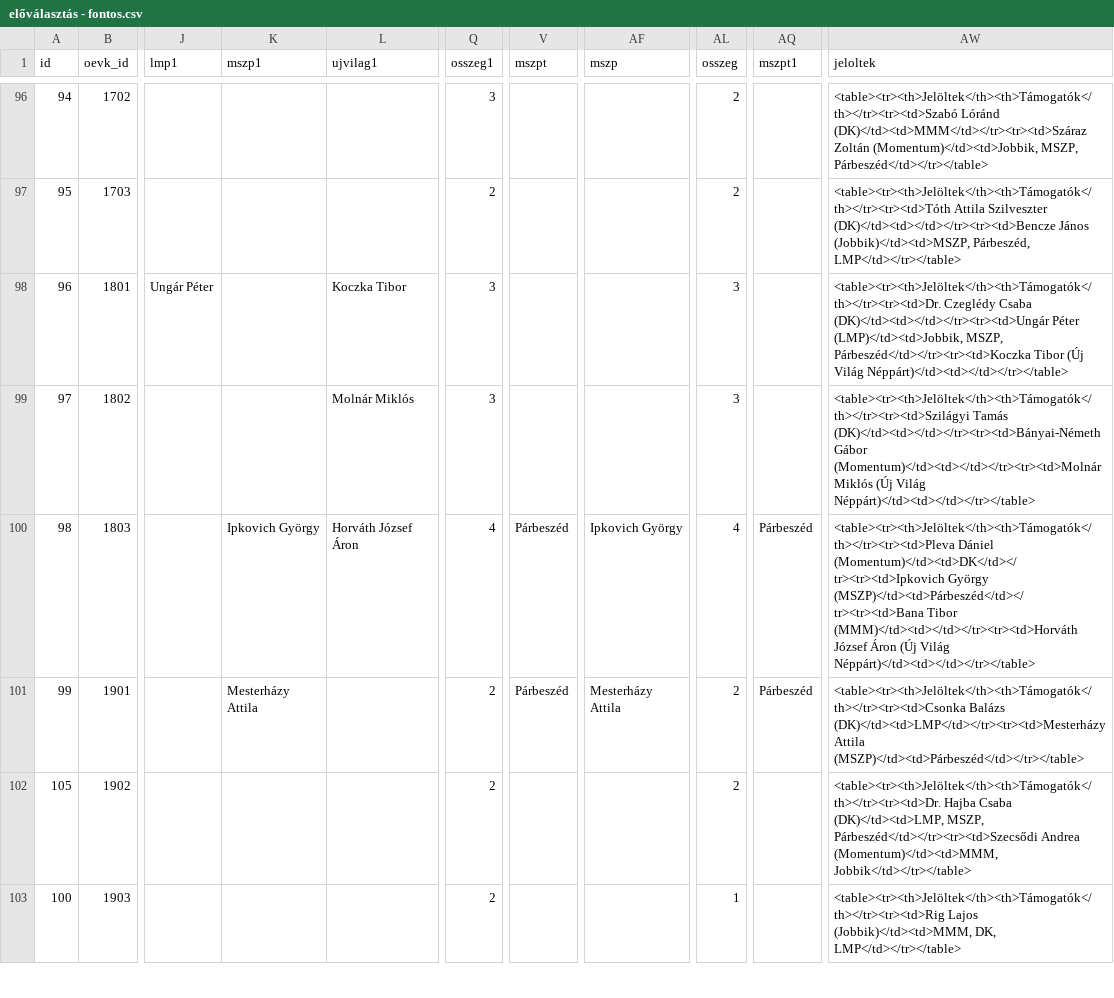
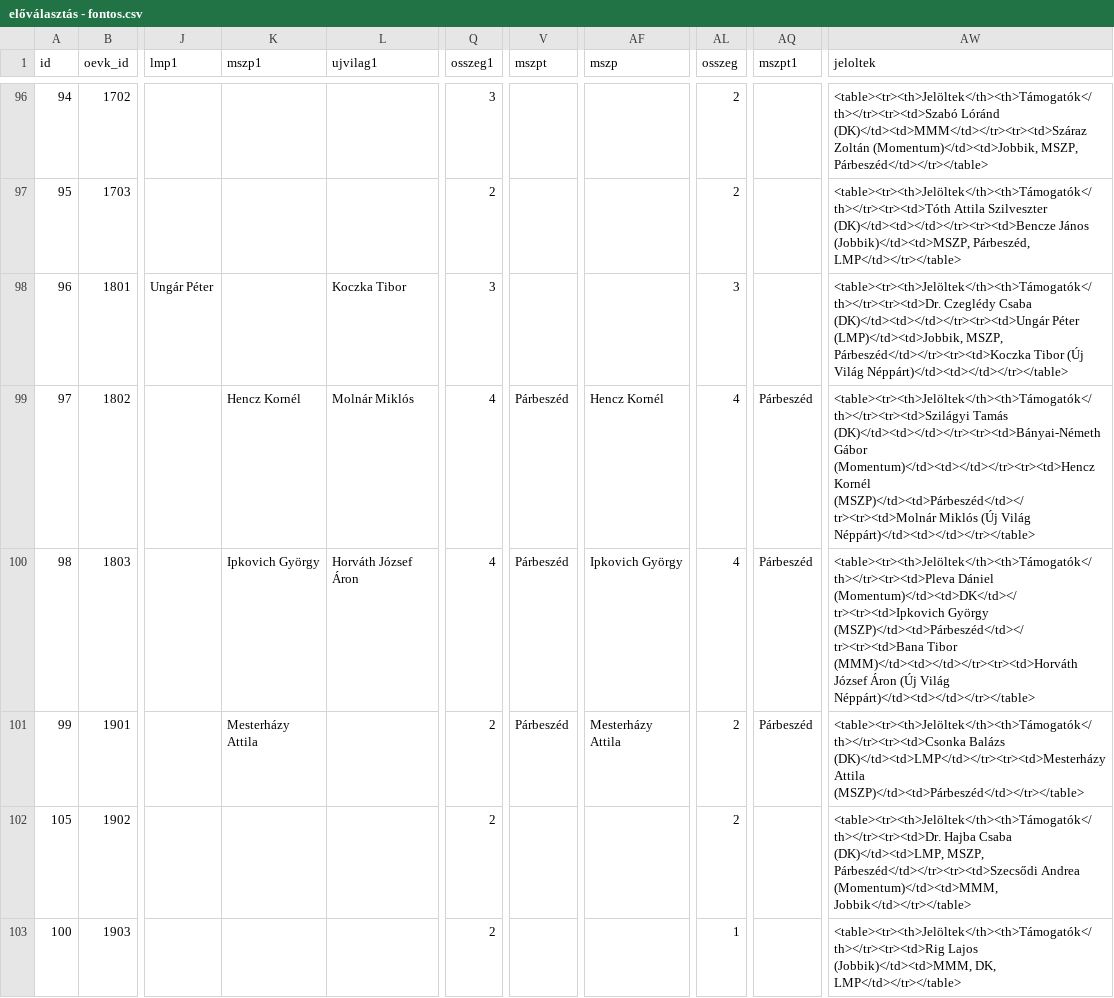
Before and after one commit to szabokrissz96/valterk, a CSV file: előválasztás - fontos.csv, drawn as a sheet; only a part is shown, gaps mark what is left out; the diff covers the shown part only; the diff names each change by its address in the sheet, - before the commit and + after, or states it on an @@ line.

Commit message:
Update előválasztás - fontos.csv

```diff
--- a/előválasztás - fontos.csv
+++ b/előválasztás - fontos.csv
-K99 (mszp1): (empty)
+K99 (mszp1): Hencz Kornél
-Q99 (osszeg1): 3
+Q99 (osszeg1): 4
-V99 (mszpt): (empty)
+V99 (mszpt): Párbeszéd
-AF99 (mszp): (empty)
+AF99 (mszp): Hencz Kornél
-AL99 (osszeg): 3
+AL99 (osszeg): 4
-AQ99 (mszpt1): (empty)
+AQ99 (mszpt1): Párbeszéd
-AW99 (jeloltek): …(DK)</td><td></td></tr><tr><td>Bányai-Németh Gábor (Momentum)</td><td></td></tr><tr><td>Molnár Miklós (Új…
+AW99 (jeloltek): …(DK)</td><td></td></tr><tr><td>Bányai-Németh Gábor (Momentum)</td><td></td></tr><tr><td>Hencz Kornél (MSZP)</td><td>Párbeszéd</td></tr><tr><td>Molnár Miklós (Új…
```
Also changed, not shown: 38 edited cells elsewhere in this file.
